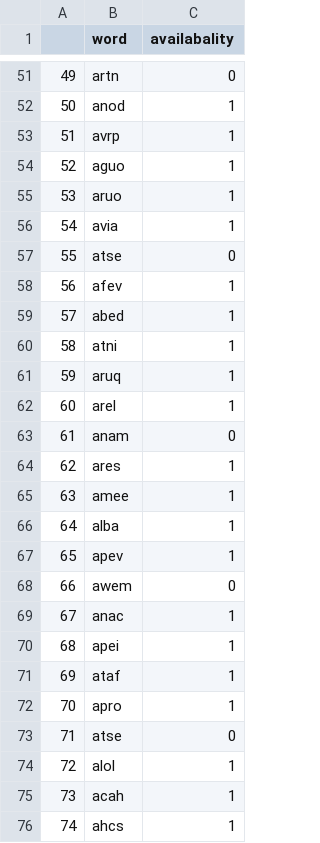
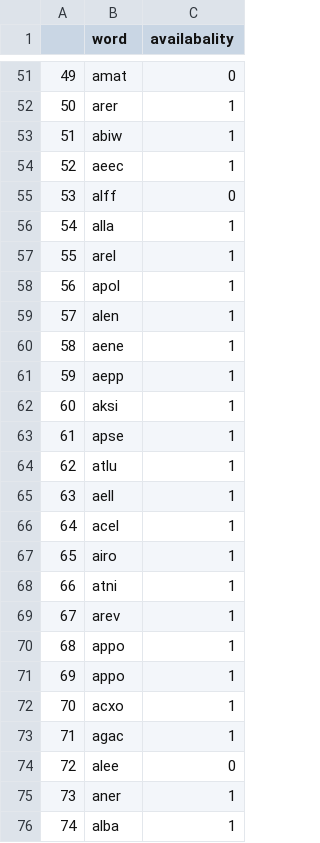
Before and after one commit to marcadeant/word_generator, a CSV file: data_word.csv, drawn as a sheet; only a part is shown, gaps mark what is left out; the diff covers the shown part only.

```diff
--- a/data_word.csv
+++ b/data_word.csv
@@ -51,26 +51,26 @@
-49;artn;0
-50;anod;1
-51;avrp;1
-52;aguo;1
-53;aruo;1
-54;avia;1
-55;atse;0
-56;afev;1
-57;abed;1
-58;atni;1
-59;aruq;1
-60;arel;1
-61;anam;0
-62;ares;1
-63;amee;1
-64;alba;1
-65;apev;1
-66;awem;0
-67;anac;1
-68;apei;1
-69;ataf;1
-70;apro;1
-71;atse;0
-72;alol;1
-73;acah;1
-74;ahcs;1
+49;amat;0
+50;arer;1
+51;abiw;1
+52;aeec;1
+53;alff;0
+54;alla;1
+55;arel;1
+56;apol;1
+57;alen;1
+58;aene;1
+59;aepp;1
+60;aksi;1
+61;apse;1
+62;atlu;1
+63;aell;1
+64;acel;1
+65;airo;1
+66;atni;1
+67;arev;1
+68;appo;1
+69;appo;1
+70;acxo;1
+71;agac;1
+72;alee;0
+73;aner;1
+74;alba;1
```
Also changed, not shown: 97 edited cells elsewhere in this file, 13 other files.
